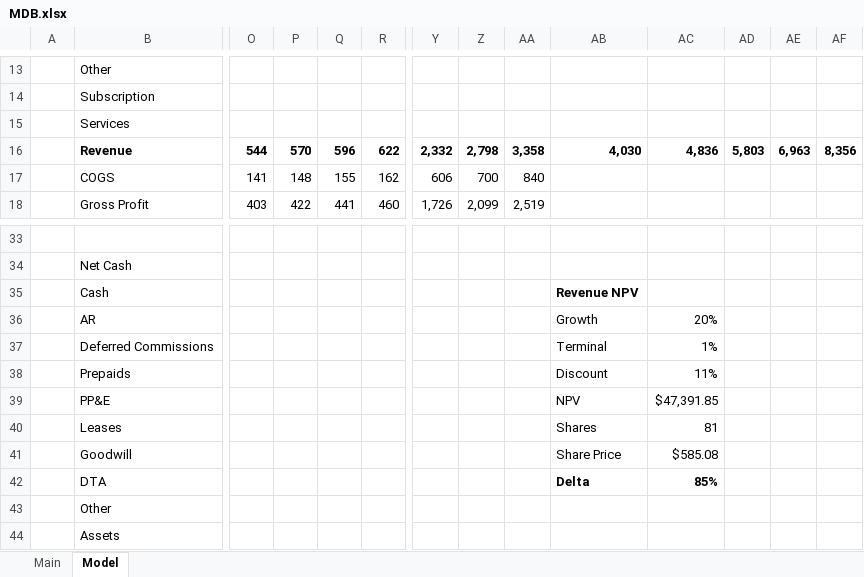
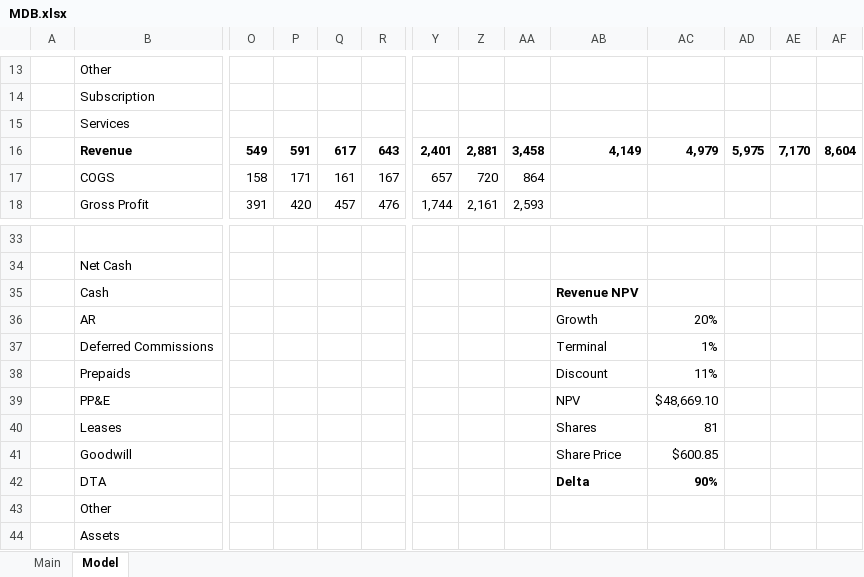
Before and after one commit to jeffersonhwang/models, an Excel workbook: MDB.xlsx, sheet Model, drawn as a sheet; only a part is shown, gaps mark what is left out; values as stored, in another font and other column widths than the file's, no borders; charts and pictures not drawn; the diff covers the shown part only; the diff names each change by its address in the sheet, - before the commit and + after, or states it on an @@ line.

```diff
--- a/MDB.xlsx (sheet Model)
+++ b/MDB.xlsx (sheet Model)
-O16: 544
+O16: 549
-P16: 570
+P16: 591
-Q16: 596
+Q16: 617
-R16: 622
+R16: 643
-Y16: 2,332
+Y16: 2,401
-Z16: 2,798
+Z16: 2,881
-AA16: 3,358
+AA16: 3,458
-AB16: 4,030
+AB16: 4,149
-AC16: 4,836
+AC16: 4,979
-AD16: 5,803
+AD16: 5,975
-AE16: 6,963
+AE16: 7,170
-AF16: 8,356
+AF16: 8,604
-O17: 141
+O17: 158
-P17: 148
+P17: 171
-Q17: 155
+Q17: 161
-R17: 162
+R17: 167
-Y17: 606
+Y17: 657
-Z17: 700
+Z17: 720
-AA17: 840
+AA17: 864
-O18: 403
+O18: 391
-P18: 422
+P18: 420
-Q18: 441
+Q18: 457
-R18: 460
+R18: 476
-Y18: 1,726
+Y18: 1,744
-Z18: 2,099
+Z18: 2,161
-AA18: 2,519
+AA18: 2,593
-AC39: $47,391.85
+AC39: $48,669.10
-AC41: $585.08
+AC41: $600.85
-AC42: 85%
+AC42: 90%
```
Also changed, not shown: 115 edited cells elsewhere in this sheet, 1 other file.
